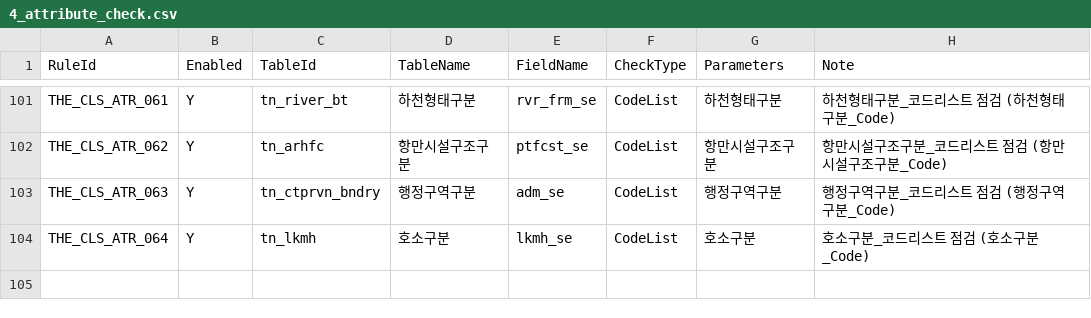
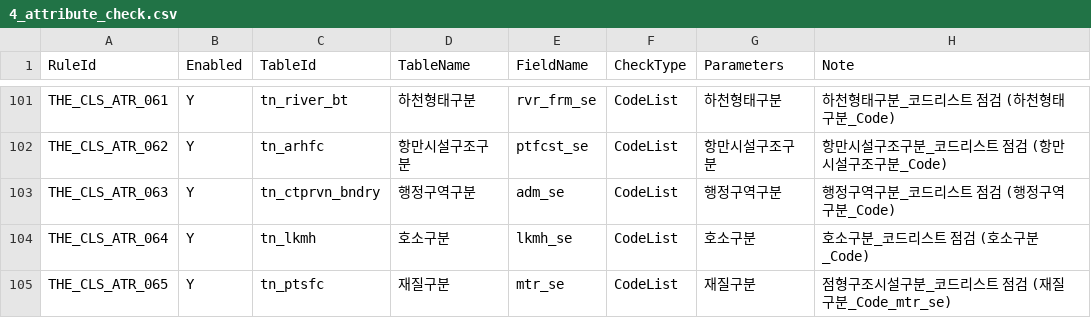
Before and after one commit to wgsystem-1/SpatialCheckPro2, a CSV file: SpatialCheckPro/Config/4_attribute_check.csv, drawn as a sheet; only a part is shown, gaps mark what is left out; the diff names each change by its address in the sheet, - before the commit and + after, or states it on an @@ line.

```diff
--- a/SpatialCheckPro/Config/4_attribute_check.csv
+++ b/SpatialCheckPro/Config/4_attribute_check.csv
+row 105: THE_CLS_ATR_065 | Y | tn_ptsfc | 재질구분 | mtr_se | CodeList | 재질구분 | 점형구조시설구분_코드리스트 점검 (재질구분_Code_mtr_se)
```
Also changed, not shown: SpatialCheckPro/Config/2_schema_check.csv, 12 other files.
